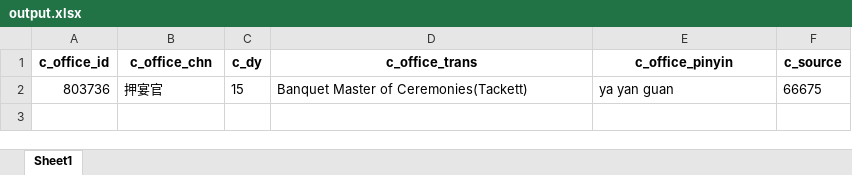
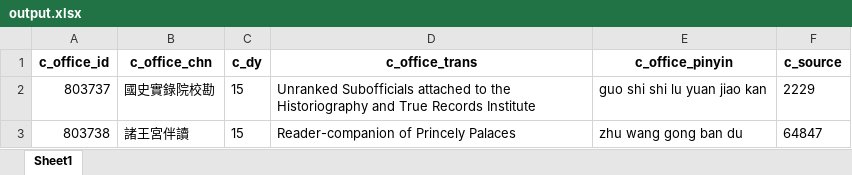
Before and after one commit to cbdb-project/create-new-office-titles-for-cbdb, an Excel workbook: output.xlsx, sheet Sheet1, drawn as a sheet; values as stored, in another font and other column widths than the file's, no borders; removed rows and columns are numbered as before the commit, all else as after; the diff names each change by its address in the sheet, - before the commit and + after, or states it on an @@ line.

```diff
--- a/output.xlsx (sheet Sheet1)
+++ b/output.xlsx (sheet Sheet1)
-row 2: 803736 | 押宴官 | 15 | Banquet Master of Ceremonies(Tackett) | ya yan guan | 66675
+row 2: 803737 | 國史實錄院校勘 | 15 | Unranked Subofficials attached to the Historiography and True Records Institute | guo shi shi lu yuan jiao kan | 2229
+row 3: 803738 | 諸王宮伴讀 | 15 | Reader-companion of Princely Palaces | zhu wang gong ban du | 64847
```
Also changed, not shown: 3 other files.
